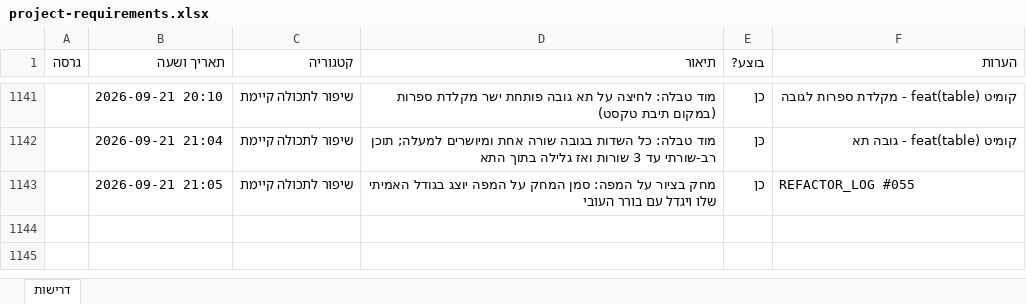
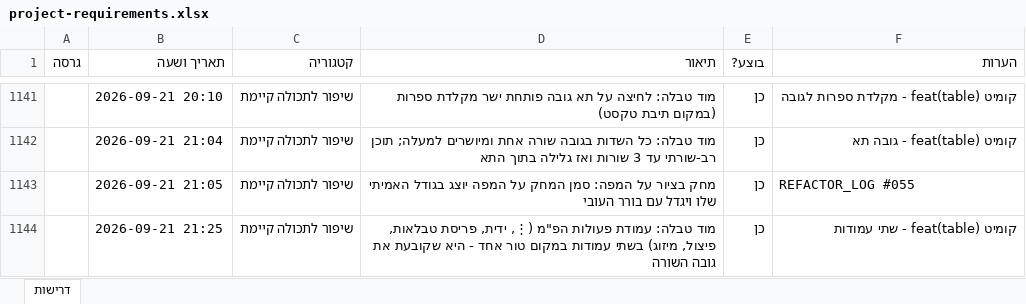
Before and after one commit to levori119/skyboard, an Excel workbook: project-requirements.xlsx, sheet דרישות, drawn as a sheet; only a part is shown, gaps mark what is left out; values as stored, in another font and other column widths than the file's, no borders; the diff names each change by its address in the sheet, - before the commit and + after, or states it on an @@ line.

```diff
--- a/project-requirements.xlsx (sheet דרישות)
+++ b/project-requirements.xlsx (sheet דרישות)
+row 1144:  | 2026-09-21 21:25 | שיפור לתכולה קיימת | מוד טבלה: עמודת פעולות הפ"מ (⋮, ידית, פריסת טבלאות, פיצול, מיזוג) בשתי עמודות במקום טור אחד - היא שקובעת את גובה השורה | כן | קומיט feat(table) - שתי עמודות
```
Also changed, not shown: 1 other file.
